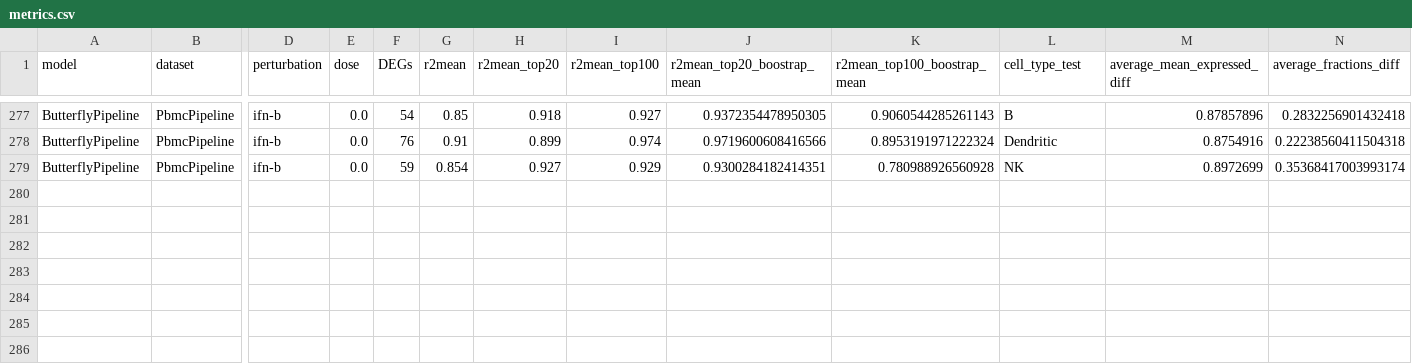
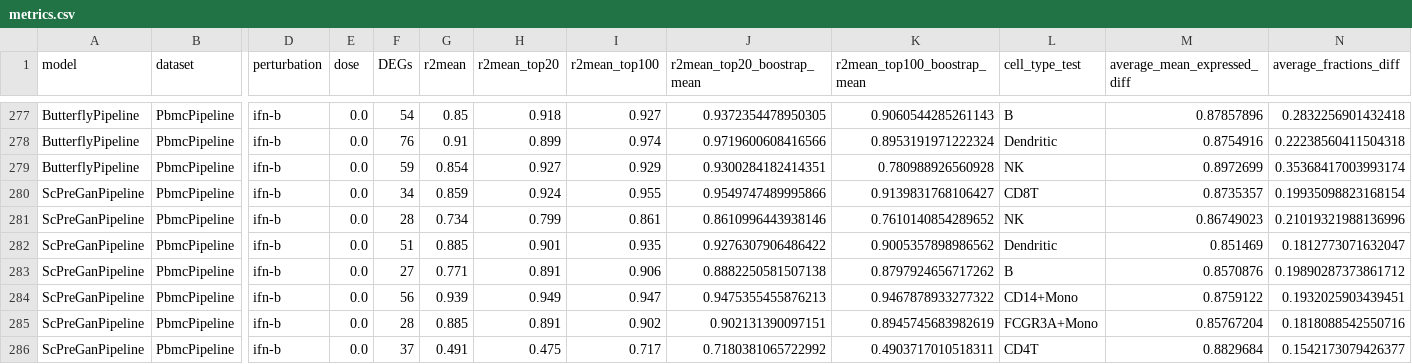
Before and after one commit to thodkatz/thesis, a CSV file: analysis/metrics.csv, drawn as a sheet; only a part is shown, gaps mark what is left out; rows hold the shown columns only; the diff names each change by its address in the sheet, - before the commit and + after, or states it on an @@ line.

Commit message:
Include pbmc 2nd run

```diff
--- a/analysis/metrics.csv
+++ b/analysis/metrics.csv
+row 280: ScPreGanPipeline | PbmcPipeline | ifn-b | 0.0 | 34 | 0.859 | 0.924 | 0.955 | 0.9549747489995866 | 0.9139831768106427 | CD8T | 0.8735357 | 0.19935098823168154
+row 281: ScPreGanPipeline | PbmcPipeline | ifn-b | 0.0 | 28 | 0.734 | 0.799 | 0.861 | 0.8610996443938146 | 0.7610140854289652 | NK | 0.86749023 | 0.21019321988136996
+row 282: ScPreGanPipeline | PbmcPipeline | ifn-b | 0.0 | 51 | 0.885 | 0.901 | 0.935 | 0.9276307906486422 | 0.9005357898986562 | Dendritic | 0.851469 | 0.1812773071632047
+row 283: ScPreGanPipeline | PbmcPipeline | ifn-b | 0.0 | 27 | 0.771 | 0.891 | 0.906 | 0.8882250581507138 | 0.8797924656717262 | B | 0.8570876 | 0.19890287373861712
+row 284: ScPreGanPipeline | PbmcPipeline | ifn-b | 0.0 | 56 | 0.939 | 0.949 | 0.947 | 0.9475355455876213 | 0.9467878933277322 | CD14+Mono | 0.8759122 | 0.1932025903439451
+row 285: ScPreGanPipeline | PbmcPipeline | ifn-b | 0.0 | 28 | 0.885 | 0.891 | 0.902 | 0.902131390097151 | 0.8945745683982619 | FCGR3A+Mono | 0.85767204 | 0.1818088542550716
+row 286: ScPreGanPipeline | PbmcPipeline | ifn-b | 0.0 | 37 | 0.491 | 0.475 | 0.717 | 0.7180381065722992 | 0.4903717010518311 | CD4T | 0.8829684 | 0.1542173079426377
```
Also changed, not shown: 1 other file.
